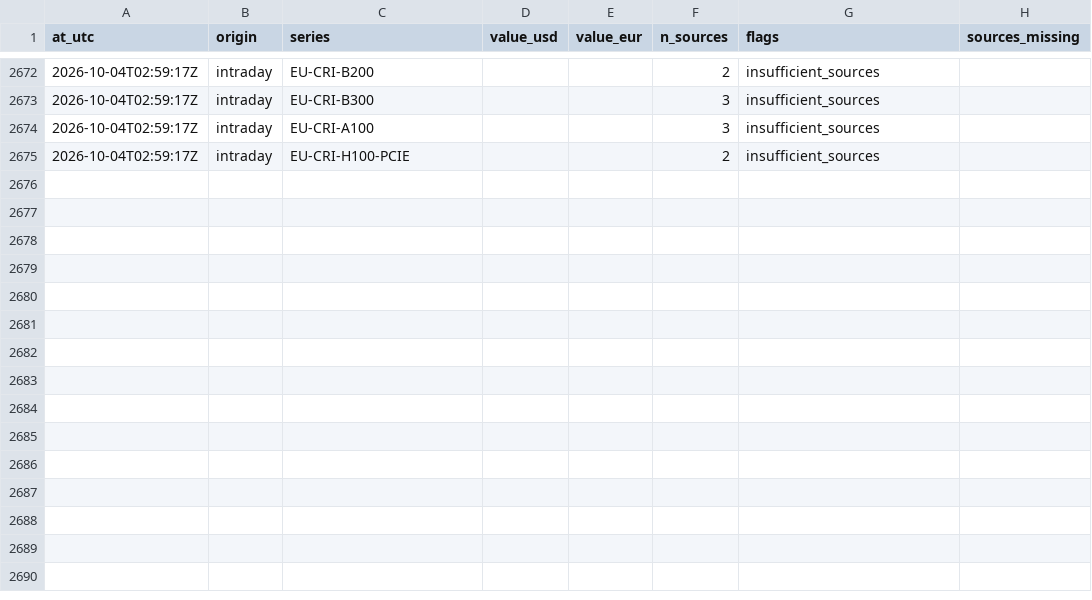
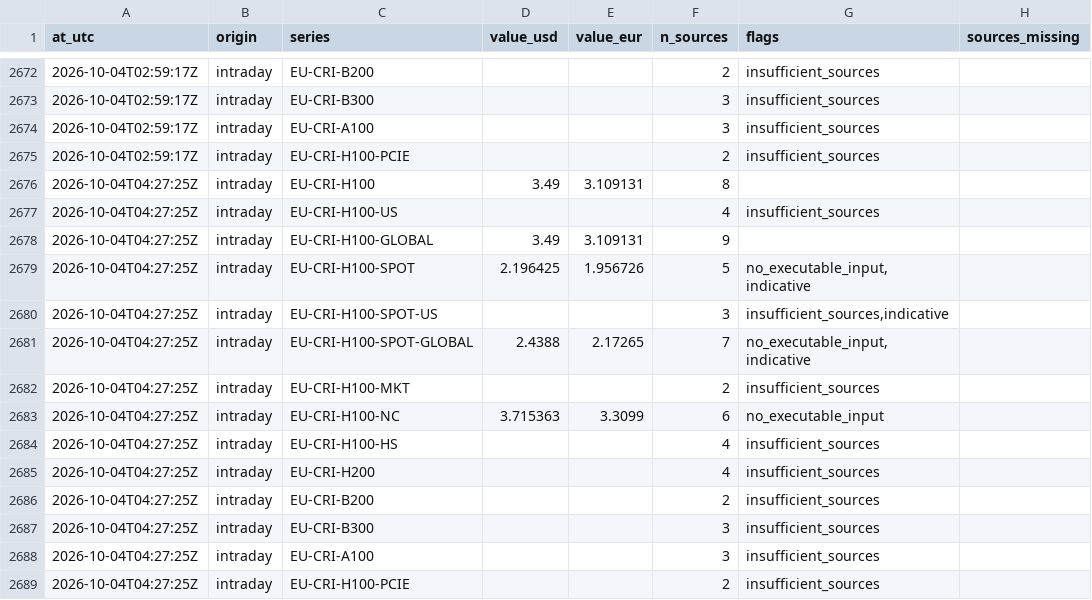
Before and after one commit to markrusch/Compute-Indices, a CSV file: site/data/intraday/path.csv, drawn as a sheet; only a part is shown, gaps mark what is left out; the diff names each change by its address in the sheet, - before the commit and + after, or states it on an @@ line.

```diff
--- a/site/data/intraday/path.csv
+++ b/site/data/intraday/path.csv
+row 2676: 2026-10-04T04:27:25Z | intraday | EU-CRI-H100 | 3.49 | 3.109131 | 8
+row 2677: 2026-10-04T04:27:25Z | intraday | EU-CRI-H100-US |  |  | 4 | insufficient_sources
+row 2678: 2026-10-04T04:27:25Z | intraday | EU-CRI-H100-GLOBAL | 3.49 | 3.109131 | 9
+row 2679: 2026-10-04T04:27:25Z | intraday | EU-CRI-H100-SPOT | 2.196425 | 1.956726 | 5 | no_executable_input,indicative
+row 2680: 2026-10-04T04:27:25Z | intraday | EU-CRI-H100-SPOT-US |  |  | 3 | insufficient_sources,indicative
+row 2681: 2026-10-04T04:27:25Z | intraday | EU-CRI-H100-SPOT-GLOBAL | 2.4388 | 2.17265 | 7 | no_executable_input,indicative
+row 2682: 2026-10-04T04:27:25Z | intraday | EU-CRI-H100-MKT |  |  | 2 | insufficient_sources
+row 2683: 2026-10-04T04:27:25Z | intraday | EU-CRI-H100-NC | 3.715363 | 3.3099 | 6 | no_executable_input
+row 2684: 2026-10-04T04:27:25Z | intraday | EU-CRI-H100-HS |  |  | 4 | insufficient_sources
+row 2685: 2026-10-04T04:27:25Z | intraday | EU-CRI-H200 |  |  | 4 | insufficient_sources
+row 2686: 2026-10-04T04:27:25Z | intraday | EU-CRI-B200 |  |  | 2 | insufficient_sources
+row 2687: 2026-10-04T04:27:25Z | intraday | EU-CRI-B300 |  |  | 3 | insufficient_sources
+row 2688: 2026-10-04T04:27:25Z | intraday | EU-CRI-A100 |  |  | 3 | insufficient_sources
+row 2689: 2026-10-04T04:27:25Z | intraday | EU-CRI-H100-PCIE |  |  | 2 | insufficient_sources
```
Also changed, not shown: site/data/intraday/constituents.csv, 5 other files.
